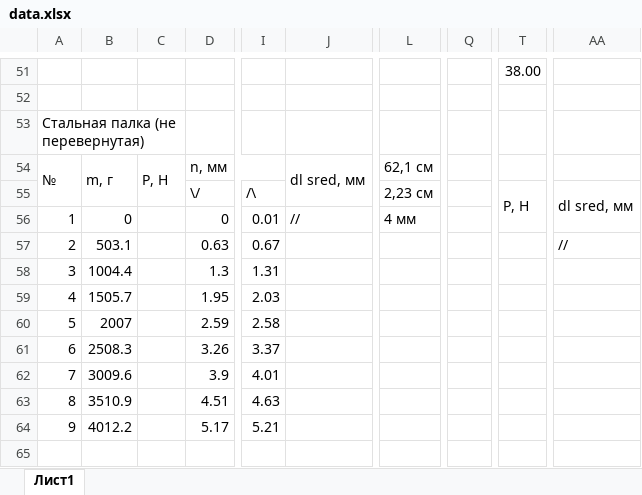
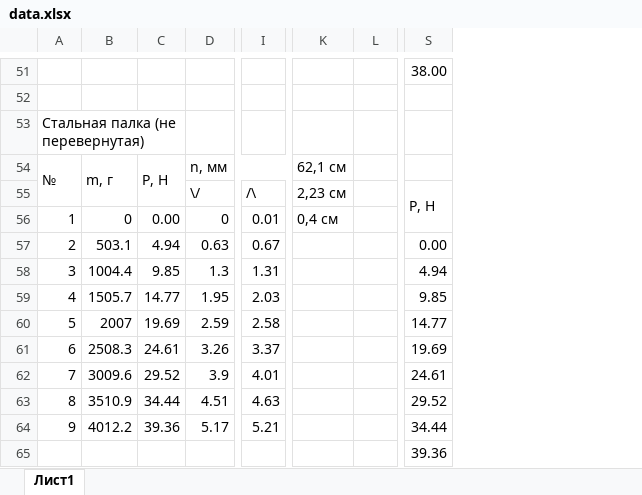
Before and after one commit to 4EFI/MIPT, an Excel workbook: Labs/Lab_1.3.1/data.xlsx, sheet Лист1, drawn as a sheet; only a part is shown, gaps mark what is left out; values as stored, in another font and other column widths than the file's, no cell formats; charts and pictures not drawn; removed rows and columns are numbered as before the commit, all else as after; the diff covers the shown part only; the diff names each change by its address in the sheet, - before the commit and + after, or states it on an @@ line.

```diff
--- a/Labs/Lab_1.3.1/data.xlsx (sheet Лист1)
+++ b/Labs/Lab_1.3.1/data.xlsx (sheet Лист1)
-column J, rows 54-56: dl sred, мм |  | //
+column L, empty
-column Q, empty
-column AA, rows 55-57: dl sred, мм |  | //
-C56: (empty)
+C56: 0.00
-K56: 4 мм
+K56: 0,4 см
-C57: (empty)
+C57: 4.94
-S57: (empty)
+S57: 0.00
-C58: (empty)
+C58: 9.85
-S58: (empty)
+S58: 4.94
-C59: (empty)
+C59: 14.77
-S59: (empty)
+S59: 9.85
-C60: (empty)
+C60: 19.69
-S60: (empty)
+S60: 14.77
-C61: (empty)
+C61: 24.61
-S61: (empty)
+S61: 19.69
-C62: (empty)
+C62: 29.52
-S62: (empty)
+S62: 24.61
-C63: (empty)
+C63: 34.44
-S63: (empty)
+S63: 29.52
-C64: (empty)
+C64: 39.36
-S64: (empty)
+S64: 34.44
-S65: (empty)
+S65: 39.36
```
Also changed, not shown: 16 edited cells and merged cells elsewhere in this sheet, cell formats, formulas that keep their value, charts or pictures, 15 other files.
